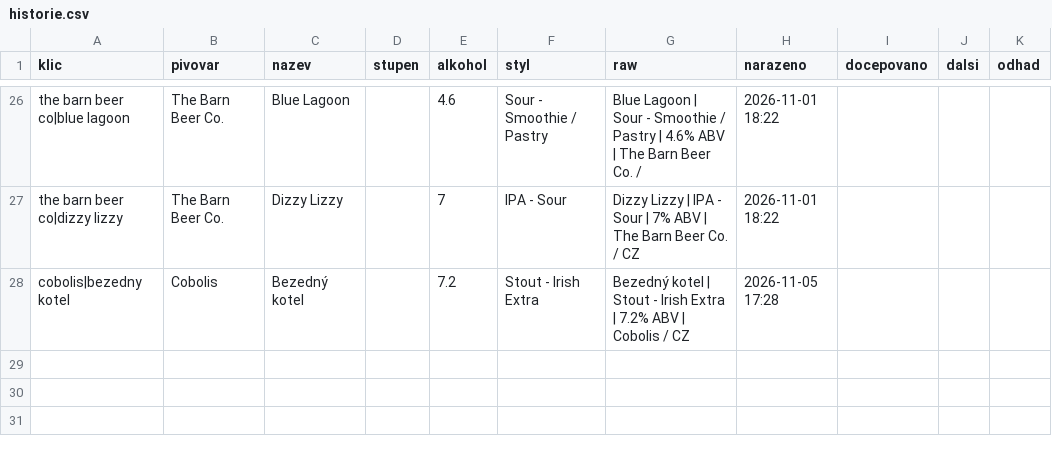
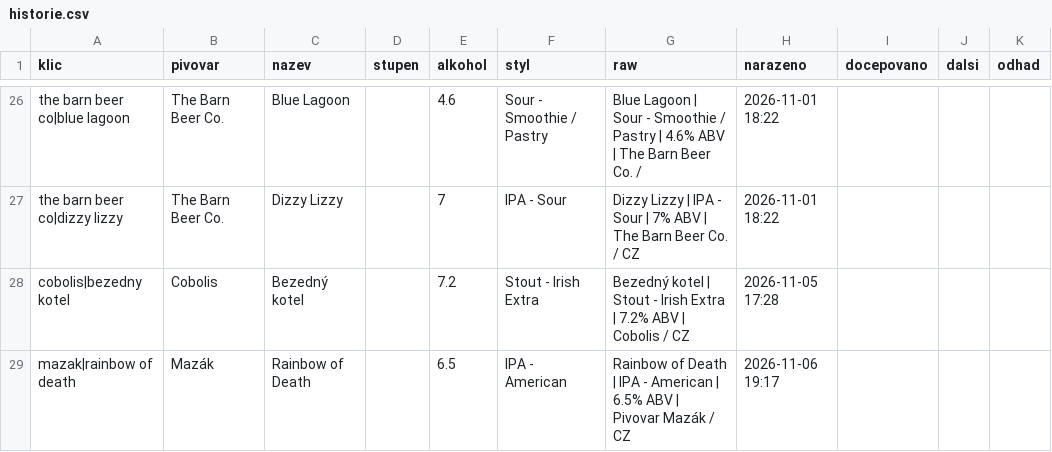
Before and after one commit to romankokos1/gal, a CSV file: data/crafthouse/historie.csv, drawn as a sheet; only a part is shown, gaps mark what is left out.

```diff
--- a/data/crafthouse/historie.csv
+++ b/data/crafthouse/historie.csv
@@ -28 +28,2 @@ the barn beer co|dizzy lizzy,The Barn Beer Co.,Dizzy Lizzy,,7,IPA - Sour,Dizzy L
 cobolis|bezedny kotel,Cobolis,Bezedný kotel,,7.2,Stout - Irish Extra,Bezedný kotel | Stout - Irish Extra | 7.2% ABV | Cobolis / CZ,2026-11-05 17:28,,,
+mazak|rainbow of death,Mazák,Rainbow of Death,,6.5,IPA - American,Rainbow of Death | IPA - American | 6.5% ABV | Pivovar Mazák / CZ,2026-11-06 19:17,,,
```
Also changed, not shown: data/beerandfriends/historie.csv, data/drinkoteka/historie.csv, 15 other files.
